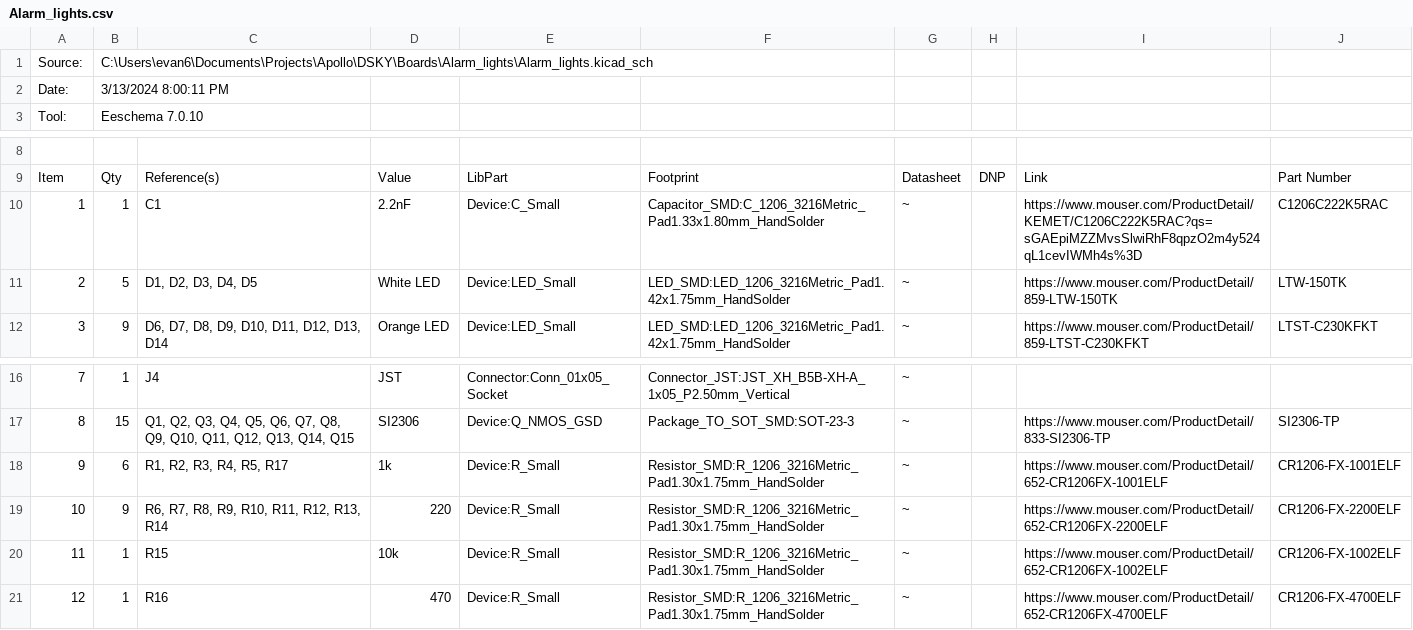
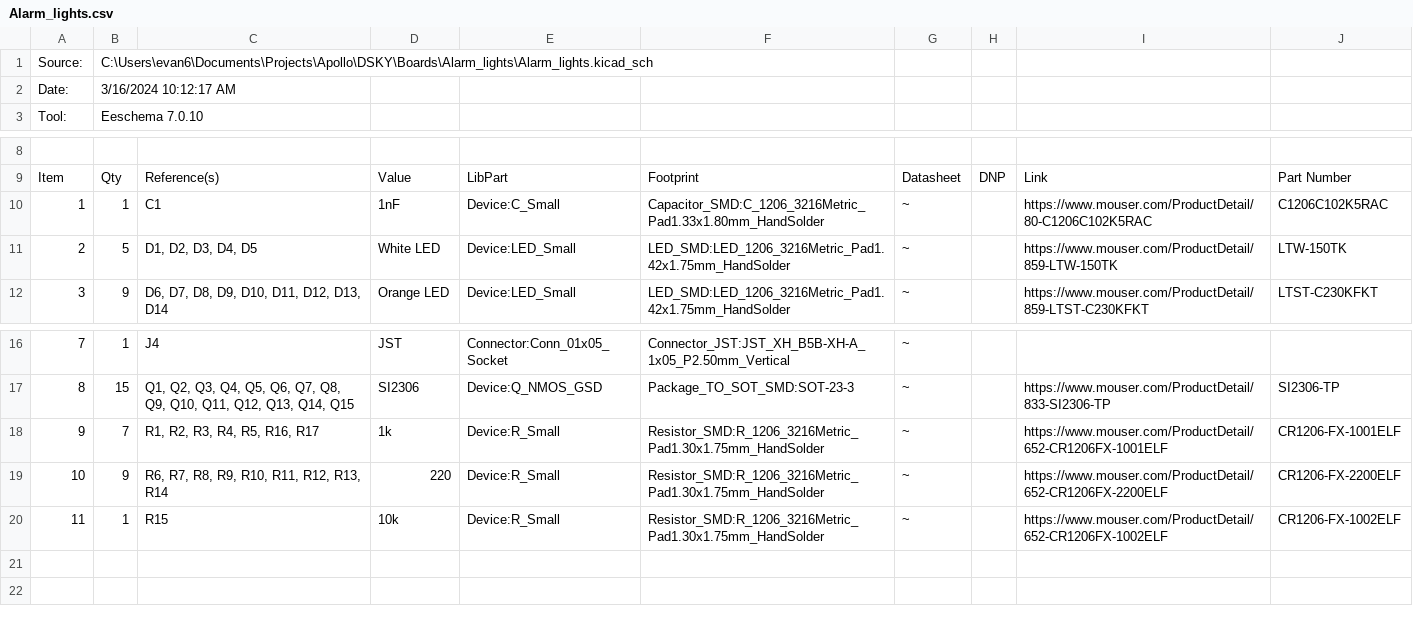
Before and after one commit to Apollo-Simulation-Peripheral-Lab/DSKY, a CSV file: Boards/Alarm_lights/Alarm_lights.csv, drawn as a sheet; only a part is shown, gaps mark what is left out.

```diff
--- a/Boards/Alarm_lights/Alarm_lights.csv
+++ b/Boards/Alarm_lights/Alarm_lights.csv
@@ -1,3 +1,3 @@
 "Source:","C:\Users\evan6\Documents\Projects\Apollo\DSKY\Boards\Alarm_lights\Alarm_lights.kicad_sch"
-"Date:","3/13/2024 8:00:11 PM"
+"Date:","3/16/2024 10:12:17 AM"
 "Tool:","Eeschema 7.0.10"
@@ -9,3 +9,3 @@
 "Item","Qty","Reference(s)","Value","LibPart","Footprint","Datasheet","DNP","Link","Part Number"
-"1","1","C1","2.2nF","Device:C_Small","Capacitor_SMD:C_1206_3216Metric_Pad1.33x1.80mm_HandSolder","~","","https://www.mouser.com/ProductDetail/KEMET/C1206C222K5RAC?qs=sGAEpiMZZMvsSlwiRhF8qpzO2m4y524qL1cevIWMh4s%3D","C1206C222K5RAC"
+"1","1","C1","1nF","Device:C_Small","Capacitor_SMD:C_1206_3216Metric_Pad1.33x1.80mm_HandSolder","~","","https://www.mouser.com/ProductDetail/80-C1206C102K5RAC","C1206C102K5RAC"
 "2","5","D1, D2, D3, D4, D5","White LED","Device:LED_Small","LED_SMD:LED_1206_3216Metric_Pad1.42x1.75mm_HandSolder","~","","https://www.mouser.com/ProductDetail/859-LTW-150TK","LTW-150TK"
@@ -17,5 +17,4 @@
 "8","15","Q1, Q2, Q3, Q4, Q5, Q6, Q7, Q8, Q9, Q10, Q11, Q12, Q13, Q14, Q15","SI2306","Device:Q_NMOS_GSD","Package_TO_SOT_SMD:SOT-23-3","~","","https://www.mouser.com/ProductDetail/833-SI2306-TP","SI2306-TP"
-"9","6","R1, R2, R3, R4, R5, R17","1k","Device:R_Small","Resistor_SMD:R_1206_3216Metric_Pad1.30x1.75mm_HandSolder","~","","https://www.mouser.com/ProductDetail/652-CR1206FX-1001ELF","CR1206-FX-1001ELF"
+"9","7","R1, R2, R3, R4, R5, R16, R17","1k","Device:R_Small","Resistor_SMD:R_1206_3216Metric_Pad1.30x1.75mm_HandSolder","~","","https://www.mouser.com/ProductDetail/652-CR1206FX-1001ELF","CR1206-FX-1001ELF"
 "10","9","R6, R7, R8, R9, R10, R11, R12, R13, R14","220","Device:R_Small","Resistor_SMD:R_1206_3216Metric_Pad1.30x1.75mm_HandSolder","~","","https://www.mouser.com/ProductDetail/652-CR1206FX-2200ELF","CR1206-FX-2200ELF"
 "11","1","R15","10k","Device:R_Small","Resistor_SMD:R_1206_3216Metric_Pad1.30x1.75mm_HandSolder","~","","https://www.mouser.com/ProductDetail/652-CR1206FX-1002ELF","CR1206-FX-1002ELF"
-"12","1","R16","470","Device:R_Small","Resistor_SMD:R_1206_3216Metric_Pad1.30x1.75mm_HandSolder","~","","https://www.mouser.com/ProductDetail/652-CR1206FX-4700ELF","CR1206-FX-4700ELF"
```
Also changed, not shown: 2 other files.
